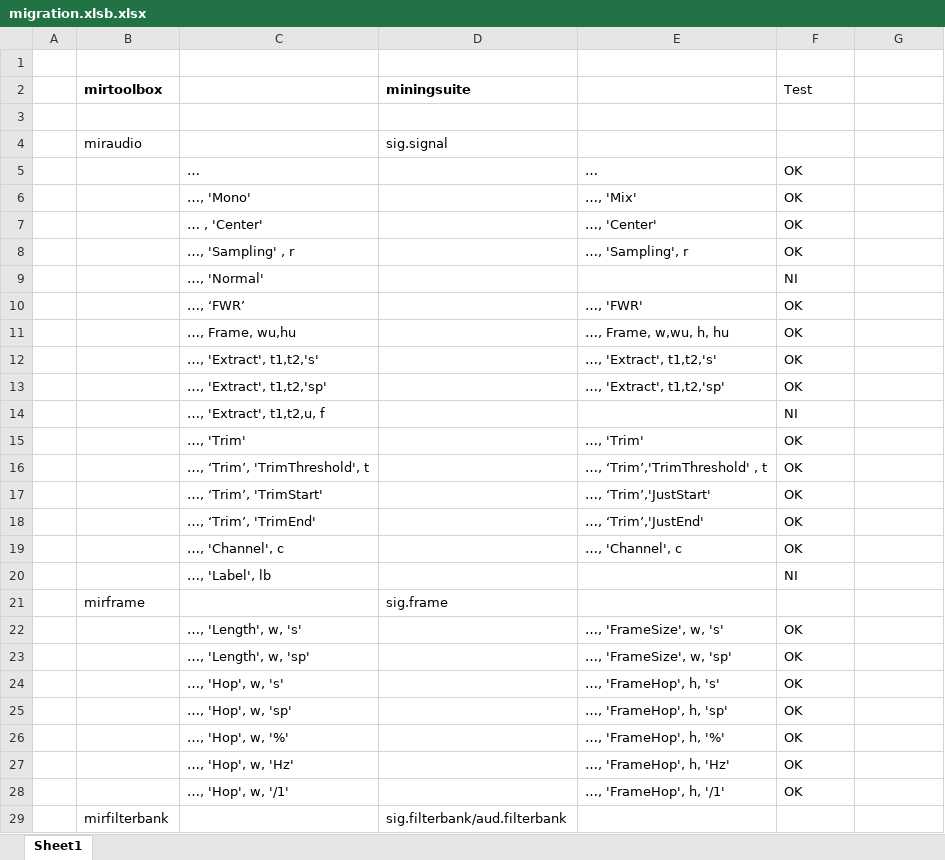
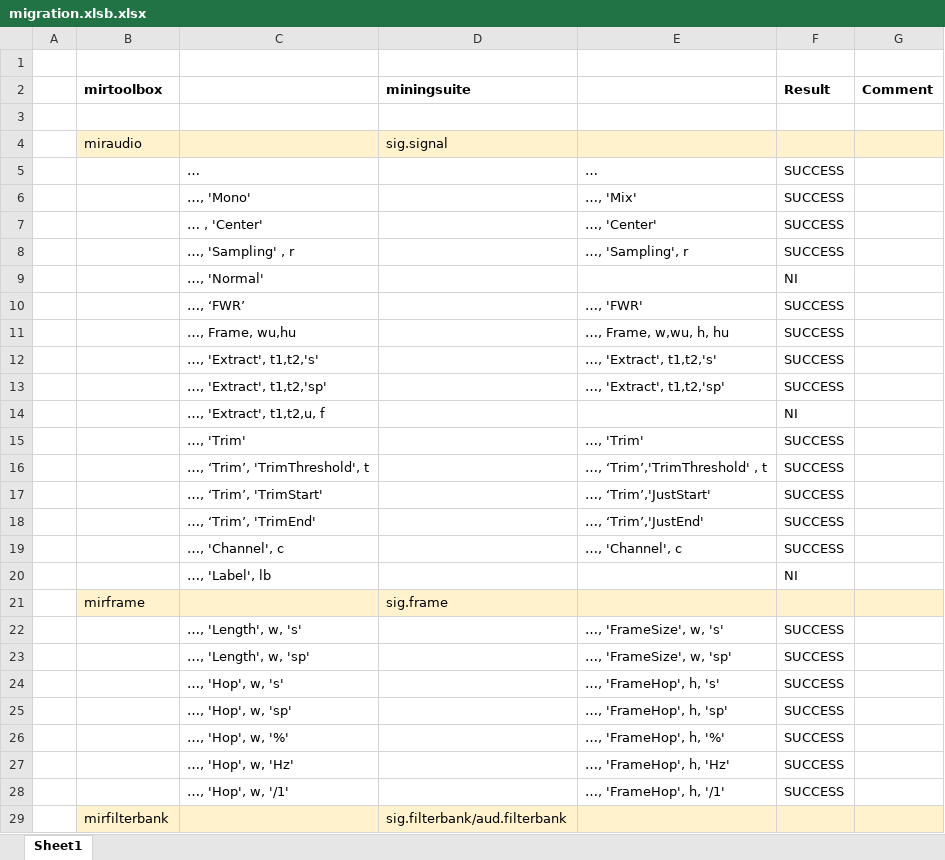
Before and after one commit to olivierlar/miningsuite, an Excel workbook: migrationTest/migration.xlsb.xlsx, sheet Sheet1, drawn as a sheet; only a part is shown; values as stored, in another font and other column widths than the file's, no borders; the diff covers the shown part only; the diff names each change by its address in the sheet, - before the commit and + after, or states it on an @@ line.

Commit message:
added test routing for mirsegment. Created debug test to identify cause of fail

```diff
--- a/migrationTest/migration.xlsb.xlsx (sheet Sheet1)
+++ b/migrationTest/migration.xlsb.xlsx (sheet Sheet1)
-F2: Test
+F2: Result
-F2 bold: off
+F2 bold: on
-G2: (empty)
+G2: Comment
-B4:G4 fill: none
+B4:G4 fill: #FFF2CC
-F5:F8 (Result): OK
+F5:F8 (Result): SUCCESS
-F10:F13 (Result): OK
+F10:F13 (Result): SUCCESS
-F15:F19 (Result): OK
+F15:F19 (Result): SUCCESS
-B21:G21 fill: none
+B21:G21 fill: #FFF2CC
-F22:F28 (Result): OK
+F22:F28 (Result): SUCCESS
-B29:G29 fill: none
+B29:G29 fill: #FFF2CC
```
Also changed, not shown: 31 added rows, 17 removed rows, 90 edited cells and cell formats elsewhere in this sheet, 15 other files.
